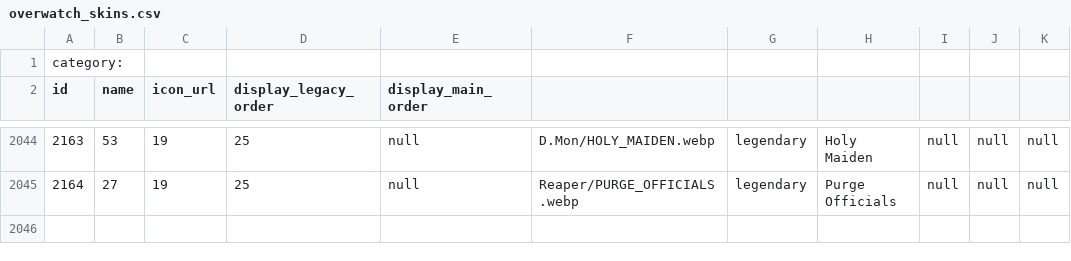
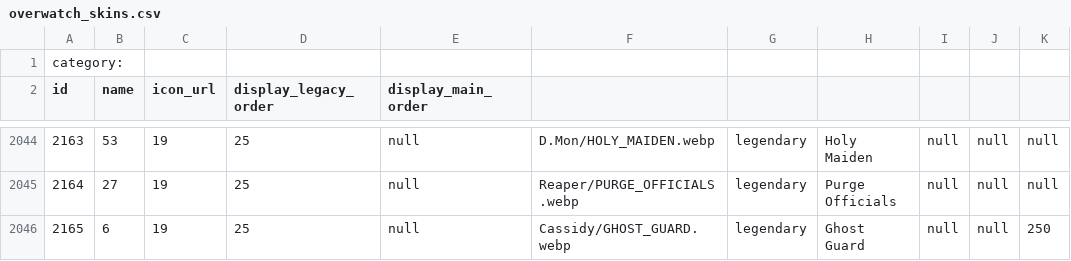
Before and after one commit to ValentinZeller/overwatch_skins, a CSV file: downloads/overwatch_skins.csv, drawn as a sheet; only a part is shown, gaps mark what is left out; the diff names each change by its address in the sheet, - before the commit and + after, or states it on an @@ line.

Commit message:
Nexon Cassidy Skin

```diff
--- a/downloads/overwatch_skins.csv
+++ b/downloads/overwatch_skins.csv
+row 2046: 2165 | 6 | 19 | 25 | null | Cassidy/GHOST_GUARD.webp | legendary | Ghost Guard | null | null | 250
```
Also changed, not shown: 14 other files.
